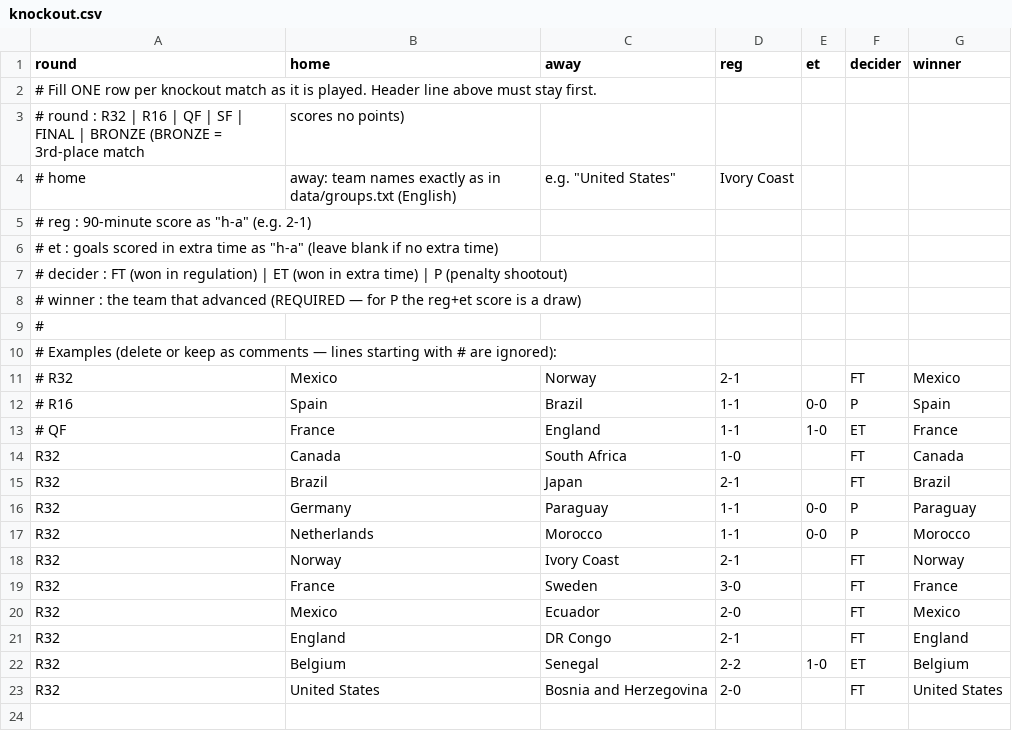
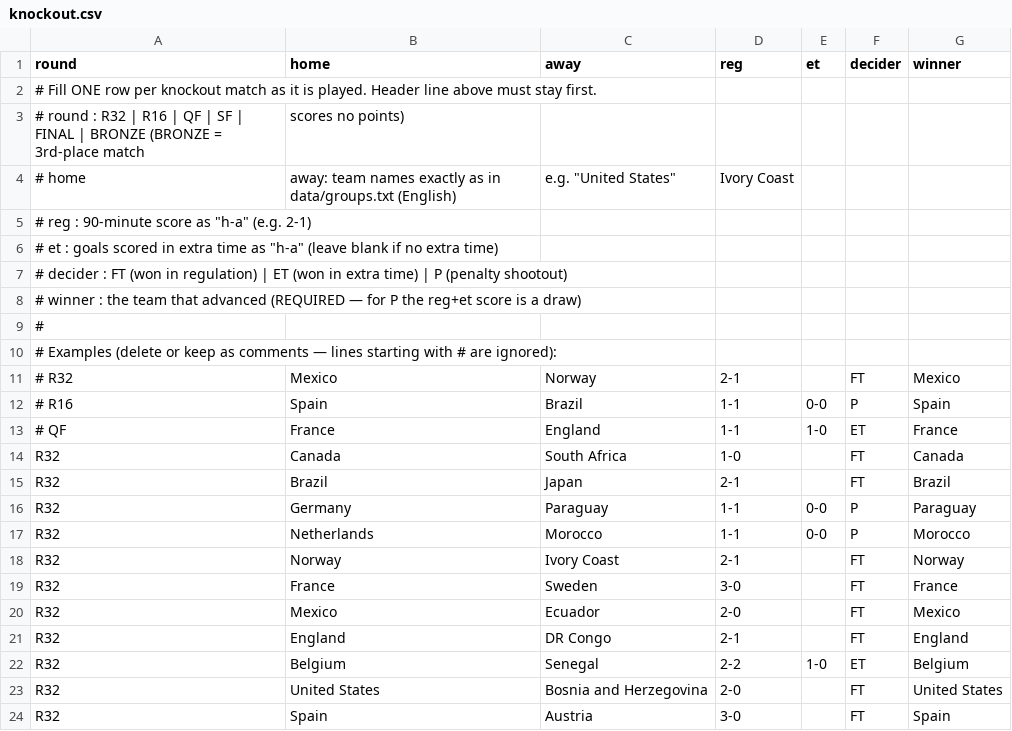
Before and after one commit to chrtrap/vmsimulator, a CSV file: data/knockout.csv, drawn as a sheet.

Commit message:
Add Spain vs Austria match result

```diff
--- a/data/knockout.csv
+++ b/data/knockout.csv
@@ -23 +23,2 @@ R32,Belgium,Senegal,2-2,1-0,ET,Belgium
 R32,United States,Bosnia and Herzegovina,2-0,,FT,United States
+R32,Spain,Austria,3-0,,FT,Spain
```
